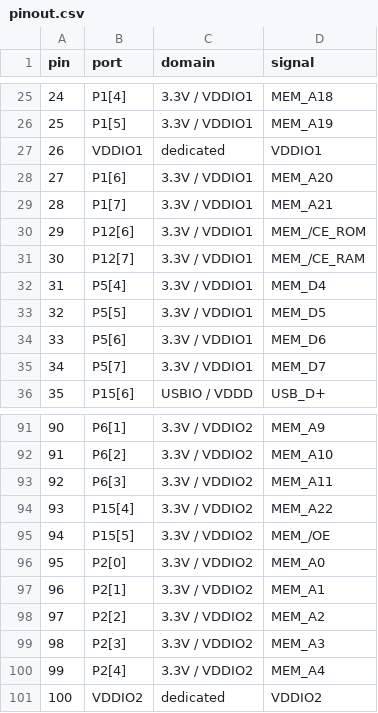
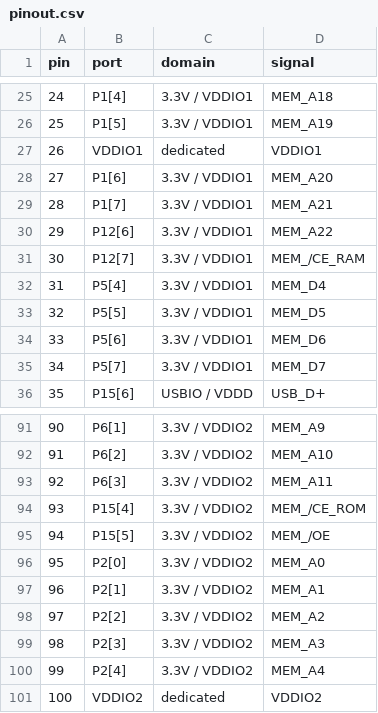
Before and after one commit to ee373/SnesBuilder, a CSV file: Docs/pinout.csv, drawn as a sheet; only a part is shown, gaps mark what is left out; the diff covers the shown part only.

```diff
--- a/Docs/pinout.csv
+++ b/Docs/pinout.csv
@@ -29,3 +29,3 @@ pin,port,domain,signal
 28,P1[7],3.3V / VDDIO1,MEM_A21
-29,P12[6],3.3V / VDDIO1,MEM_/CE_ROM
+29,P12[6],3.3V / VDDIO1,MEM_A22
 30,P12[7],3.3V / VDDIO1,MEM_/CE_RAM
@@ -93,3 +93,3 @@ pin,port,domain,signal
 92,P6[3],3.3V / VDDIO2,MEM_A11
-93,P15[4],3.3V / VDDIO2,MEM_A22
+93,P15[4],3.3V / VDDIO2,MEM_/CE_ROM
 94,P15[5],3.3V / VDDIO2,MEM_/OE
```
Also changed, not shown: 15 edited cells elsewhere in this file.
